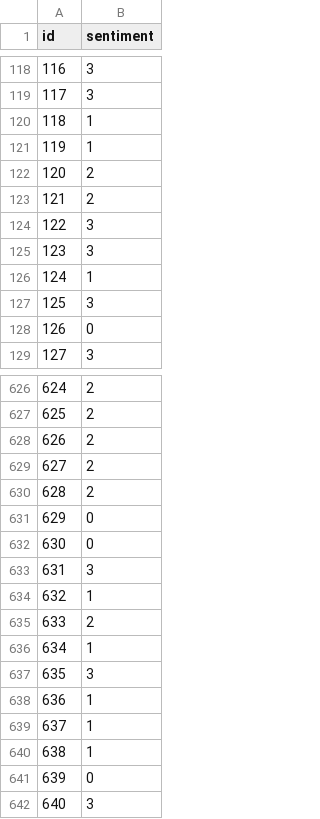
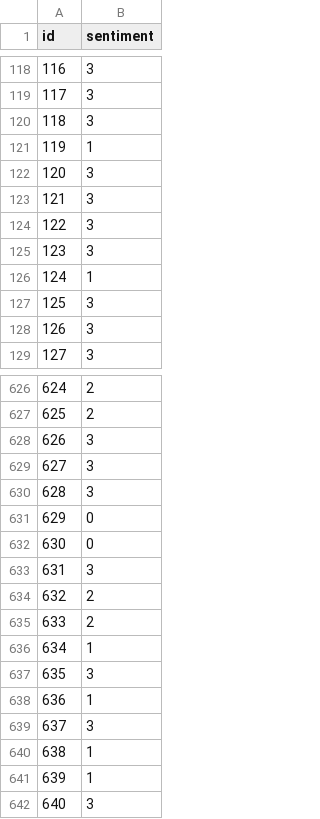
Before and after one commit to anoopj08/CS373_Kaggle, a CSV file: submission.csv, drawn as a sheet; only a part is shown, gaps mark what is left out; the diff covers the shown part only.

Commit message:
messed with alpha value

```diff
--- a/submission.csv
+++ b/submission.csv
@@ -119,6 +119,6 @@ id,sentiment
 117,3
-118,1
+118,3
 119,1
-120,2
-121,2
+120,3
+121,3
 122,3
@@ -127,3 +127,3 @@ id,sentiment
 125,3
-126,0
+126,3
 127,3
@@ -627,5 +627,5 @@ id,sentiment
 625,2
-626,2
-627,2
-628,2
+626,3
+627,3
+628,3
 629,0
@@ -633,3 +633,3 @@ id,sentiment
 631,3
-632,1
+632,2
 633,2
@@ -638,5 +638,5 @@ id,sentiment
 636,1
-637,1
+637,3
 638,1
-639,0
+639,1
 640,3
```
Also changed, not shown: 85 edited cells elsewhere in this file, 1 other file.
